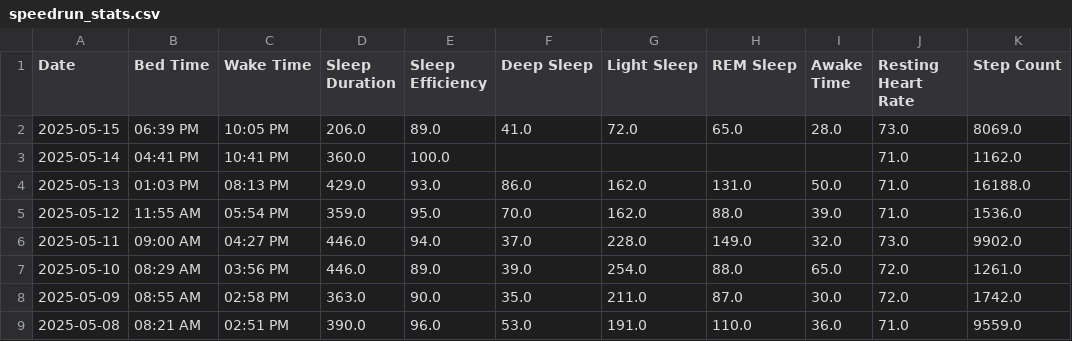
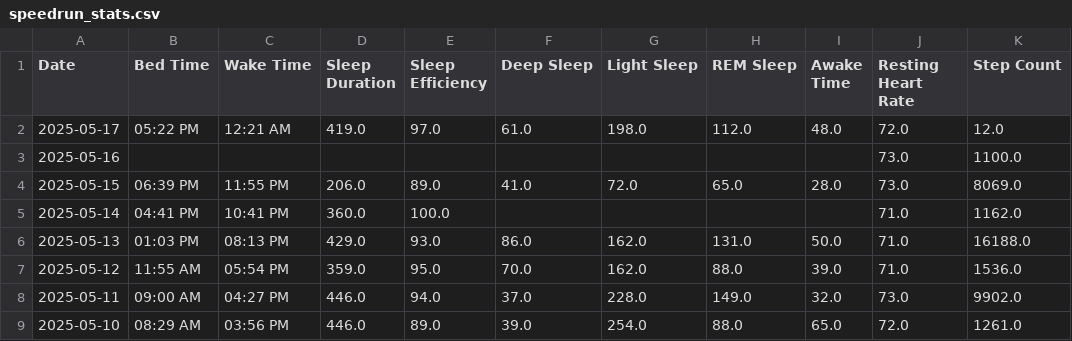
Before and after one commit to TeeLee987/gamingdays, a CSV file: speedrun_stats.csv, drawn as a sheet; only a part is shown; the shorter side is filled out with more unchanged rows.

Commit message:
Update Fitbit data

```diff
--- a/speedrun_stats.csv
+++ b/speedrun_stats.csv
@@ -1,3 +1,5 @@
 Date,Bed Time,Wake Time,Sleep Duration,Sleep Efficiency,Deep Sleep,Light Sleep,REM Sleep,Awake Time,Resting Heart Rate,Step Count
-2025-05-15,06:39 PM,10:05 PM,206.0,89.0,41.0,72.0,65.0,28.0,73.0,8069.0
+2025-05-17,05:22 PM,12:21 AM,419.0,97.0,61.0,198.0,112.0,48.0,72.0,12.0
+2025-05-16,,,,,,,,,73.0,1100.0
+2025-05-15,06:39 PM,11:55 PM,206.0,89.0,41.0,72.0,65.0,28.0,73.0,8069.0
 2025-05-14,04:41 PM,10:41 PM,360.0,100.0,,,,,71.0,1162.0
```
